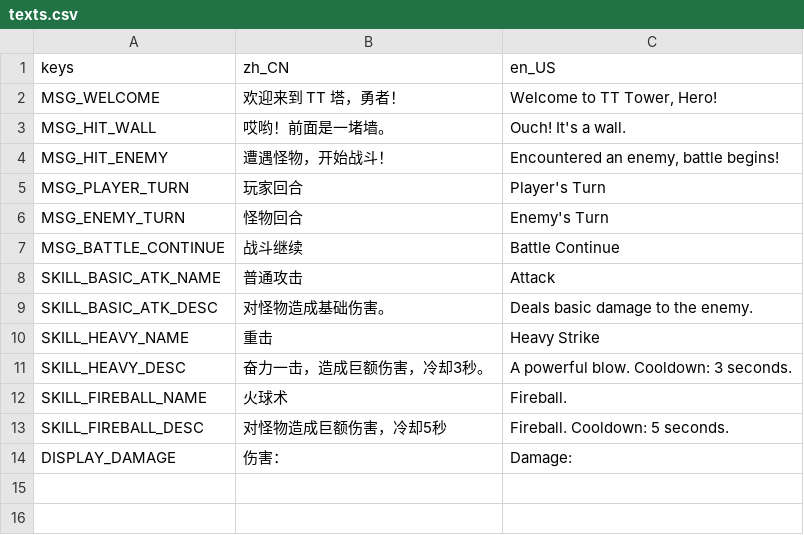
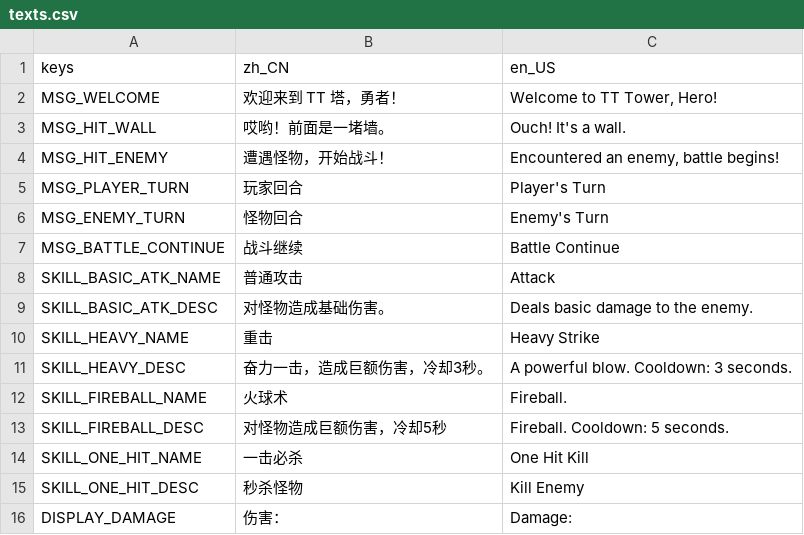
Before and after one commit to yifan-lee/ATB_Tower_Climber, a CSV file: locale/texts.csv, drawn as a sheet; the diff names each change by its address in the sheet, - before the commit and + after, or states it on an @@ line.

```diff
--- a/locale/texts.csv
+++ b/locale/texts.csv
+row 14: SKILL_ONE_HIT_NAME | 一击必杀 | One Hit Kill
+row 15: SKILL_ONE_HIT_DESC | 秒杀怪物 | Kill Enemy
```
Also changed, not shown: 12 other files.
